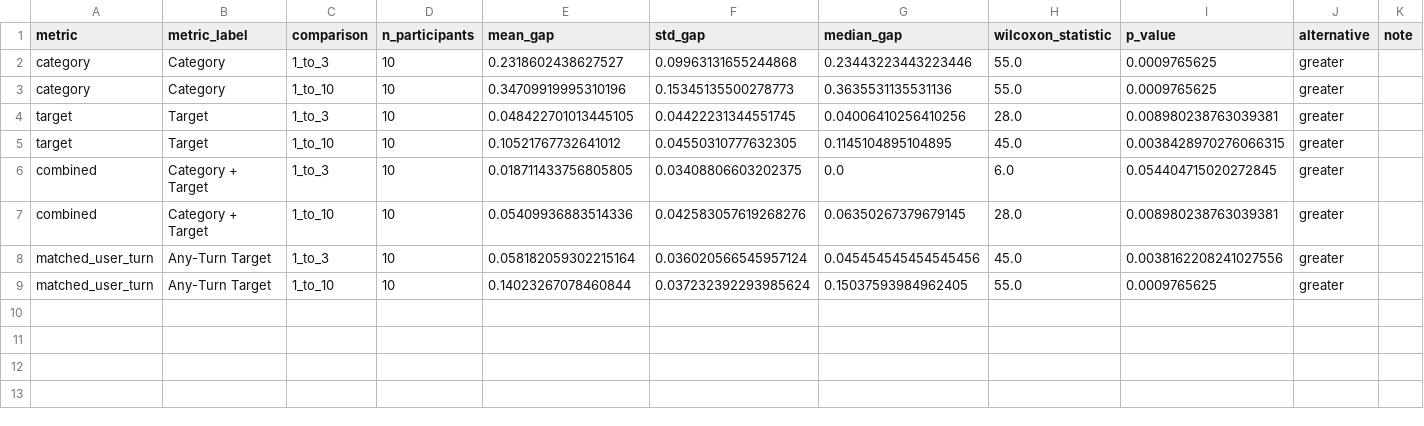
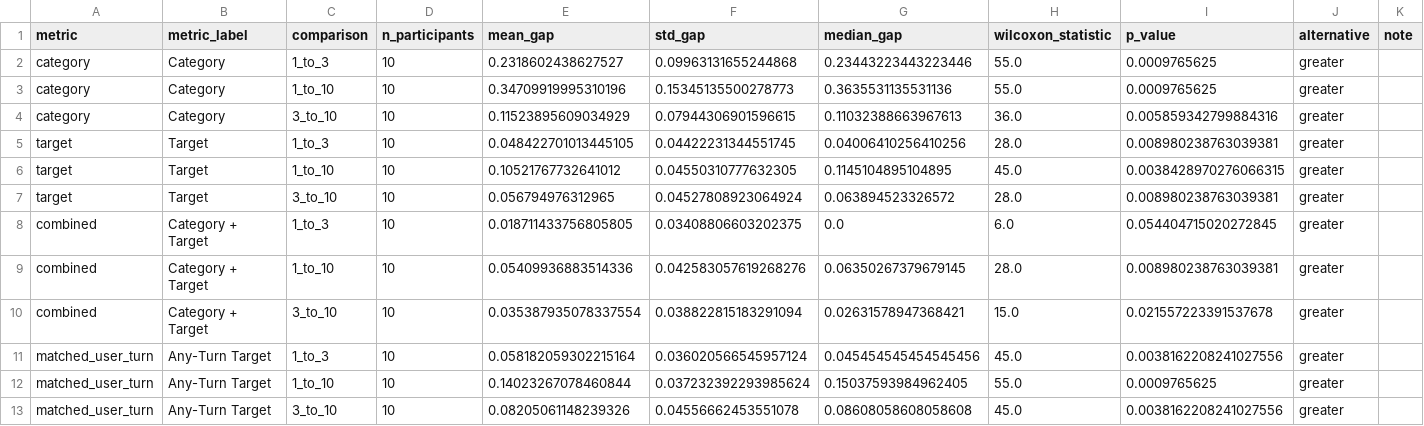
Before and after one commit to kkunesh2020/INST878-VQASim, a CSV file: analysis/hit_at_k_gap_wilcoxon.csv, drawn as a sheet; the diff names each change by its address in the sheet, - before the commit and + after, or states it on an @@ line.

```diff
--- a/analysis/hit_at_k_gap_wilcoxon.csv
+++ b/analysis/hit_at_k_gap_wilcoxon.csv
+row 4: category | Category | 3_to_10 | 10 | 0.11523895609034929 | 0.07944306901596615 | 0.11032388663967613 | 36.0 | 0.005859342799884316 | greater
+row 7: target | Target | 3_to_10 | 10 | 0.056794976312965 | 0.04527808923064924 | 0.063894523326572 | 28.0 | 0.008980238763039381 | greater
+row 10: combined | Category + Target | 3_to_10 | 10 | 0.035387935078337554 | 0.038822815183291094 | 0.02631578947368421 | 15.0 | 0.021557223391537678 | greater
+row 13: matched_user_turn | Any-Turn Target | 3_to_10 | 10 | 0.08205061148239326 | 0.04556662453551078 | 0.08608058608058608 | 45.0 | 0.0038162208241027556 | greater
```
Also changed, not shown: analysis/hit_at_k_participant_gaps.csv, 6 other files.
